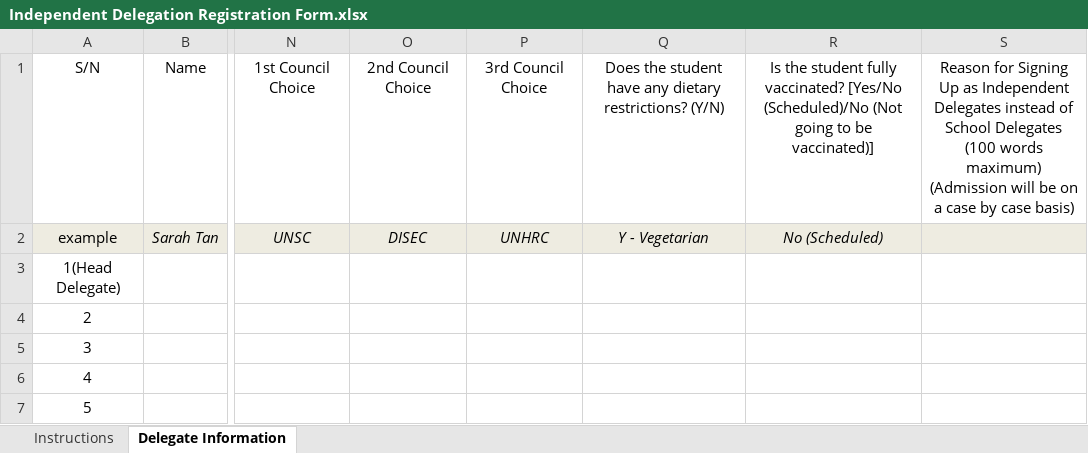
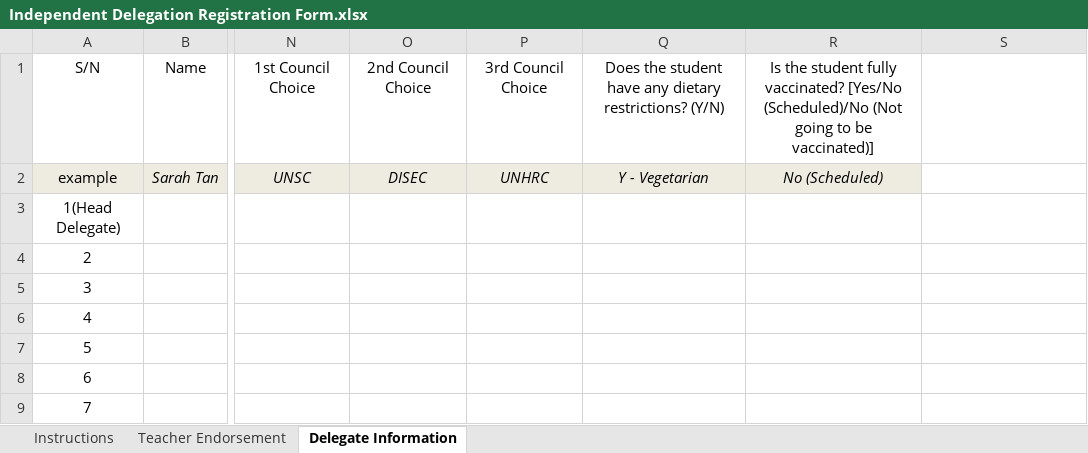
Before and after one commit to hcirs/HCCRI23, an Excel workbook: static/documents/Independent Delegation Registration Form.xlsx, sheet Delegate Information, drawn as a sheet; only a part is shown, gaps mark what is left out; the shorter side is filled out with more unchanged rows; values as stored, in another font and other column widths than the file's, no borders; charts and pictures not drawn; the diff names each change by its address in the sheet, - before the commit and + after, or states it on an @@ line.

Commit message:
Update Independent Delegation Registration Form.xlsx

```diff
--- a/static/documents/Independent Delegation Registration Form.xlsx (sheet Delegate Information)
+++ b/static/documents/Independent Delegation Registration Form.xlsx (sheet Delegate Information)
+sheet tab: Teacher Endorsement
-S1: Reason for Signing Up as Independent Delegates instead of School Delegates (100 words maximum) (Admission will be on a case by case basis)
+S1: (empty)
-S2 fill: #EEECE1
+S2 fill: none
```
Also changed, not shown: sheet Instructions, charts or pictures.
